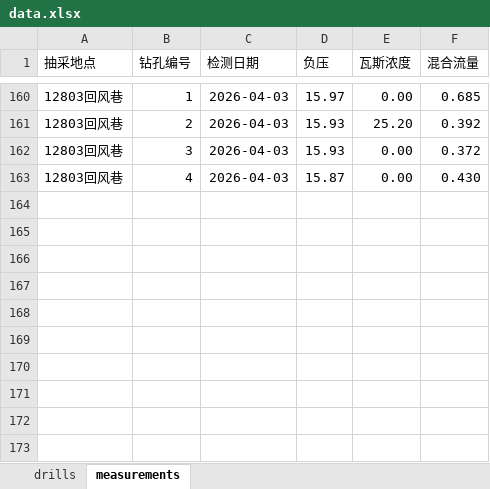
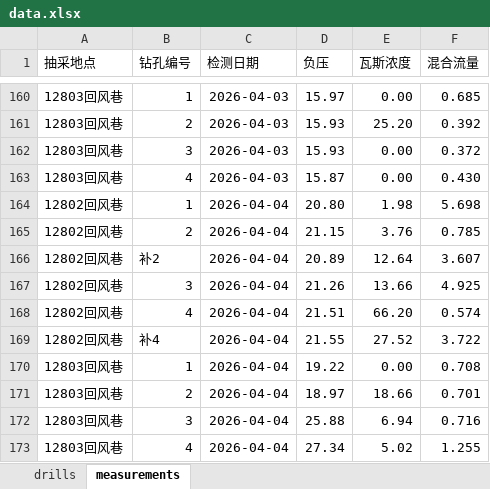
Before and after one commit to w23th/wuwu, an Excel workbook: data.xlsx, sheet measurements, drawn as a sheet; only a part is shown, gaps mark what is left out; values as stored, in another font and other column widths than the file's, no borders; the diff names each change by its address in the sheet, - before the commit and + after, or states it on an @@ line.

Commit message:
Add files via upload

```diff
--- a/data.xlsx (sheet measurements)
+++ b/data.xlsx (sheet measurements)
+row 164: 12802回风巷 | 1 | 2026-04-04 | 20.80 | 1.98 | 5.698
+row 165: 12802回风巷 | 2 | 2026-04-04 | 21.15 | 3.76 | 0.785
+row 166: 12802回风巷 | 补2 | 2026-04-04 | 20.89 | 12.64 | 3.607
+row 167: 12802回风巷 | 3 | 2026-04-04 | 21.26 | 13.66 | 4.925
+row 168: 12802回风巷 | 4 | 2026-04-04 | 21.51 | 66.20 | 0.574
+row 169: 12802回风巷 | 补4 | 2026-04-04 | 21.55 | 27.52 | 3.722
+row 170: 12803回风巷 | 1 | 2026-04-04 | 19.22 | 0.00 | 0.708
+row 171: 12803回风巷 | 2 | 2026-04-04 | 18.97 | 18.66 | 0.701
+row 172: 12803回风巷 | 3 | 2026-04-04 | 25.88 | 6.94 | 0.716
+row 173: 12803回风巷 | 4 | 2026-04-04 | 27.34 | 5.02 | 1.255
```
